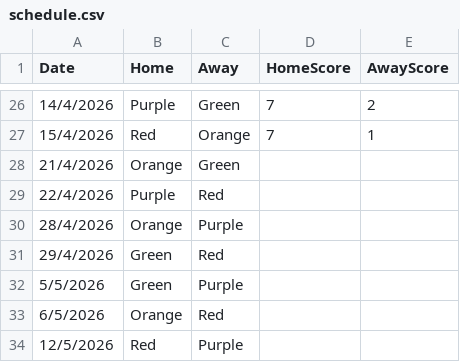
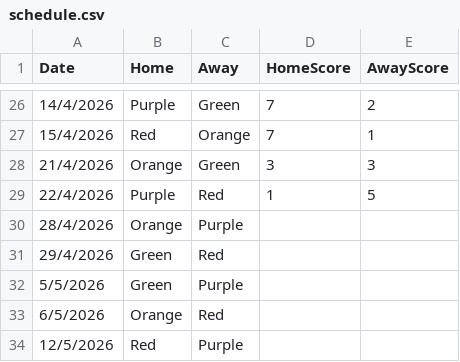
Before and after one commit to goddard-soccer/goddard-soccer.github.io, a CSV file: _data/schedule.csv, drawn as a sheet; only a part is shown, gaps mark what is left out; the diff names each change by its address in the sheet, - before the commit and + after, or states it on an @@ line.

Commit message:
Update schedule.csv

```diff
--- a/_data/schedule.csv
+++ b/_data/schedule.csv
-D28 (HomeScore): (empty)
+D28 (HomeScore): 3
-E28 (AwayScore): (empty)
+E28 (AwayScore): 3
-D29 (HomeScore): (empty)
+D29 (HomeScore): 1
-E29 (AwayScore): (empty)
+E29 (AwayScore): 5
```
